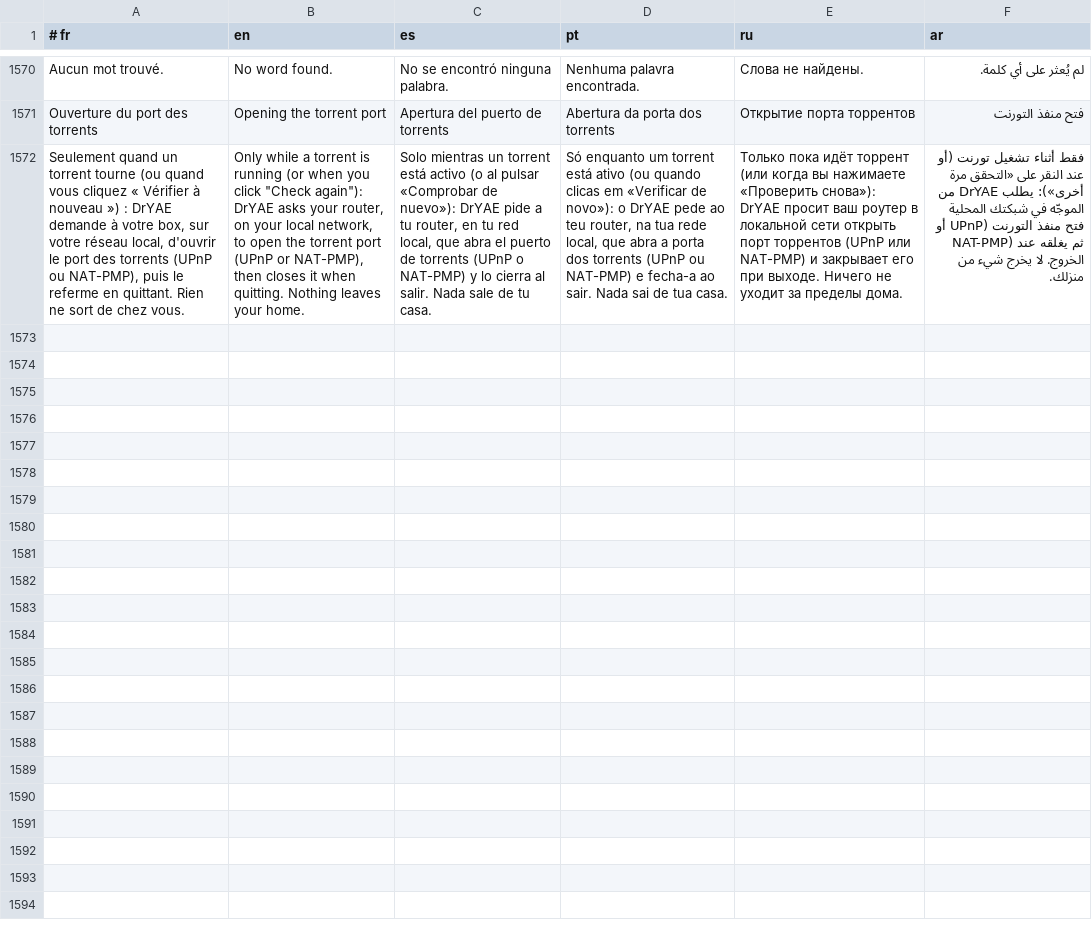
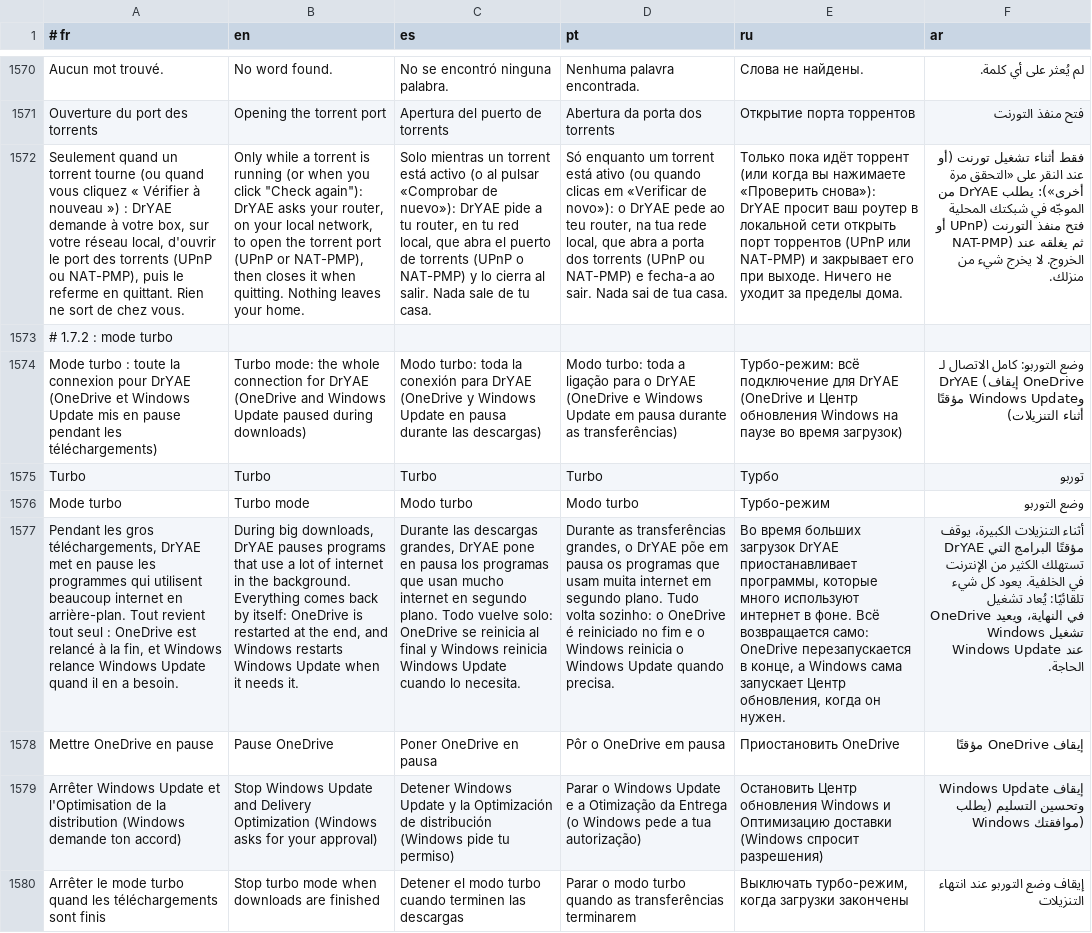
Before and after one commit to DrYAE-FPA/DrYAE, a TSV file: locales/_extra.tsv, drawn as a sheet; only a part is shown, gaps mark what is left out; the diff covers the shown part only; the diff names each change by its address in the sheet, - before the commit and + after, or states it on an @@ line.

```diff
--- a/locales/_extra.tsv
+++ b/locales/_extra.tsv
+row 1573: # 1.7.2 : mode turbo
+row 1574: Mode turbo : toute la connexion pour DrYAE (OneDrive et Windows Update mis en pause pendant les téléchargements) | Turbo mode: the whole connection for DrYAE (OneDrive and Windows Update paused during downloads) | Modo turbo: toda la conexión para DrYAE (OneDrive y Windows Update en pausa durante las descargas) | Modo turbo: toda a ligação para o DrYAE (OneDrive e Windows Update em pausa durante as transferências) | Турбо-режим: всё подключение для DrYAE (OneDrive и Центр обновления Windows на паузе во время загрузок) | وضع التوربو: كامل الاتصال لـ DrYAE (إيقاف OneDrive وWindows Update مؤقتًا أثناء التنزيلات)
+row 1575: Turbo | Turbo | Turbo | Turbo | Турбо | توربو
+row 1576: Mode turbo | Turbo mode | Modo turbo | Modo turbo | Турбо-режим | وضع التوربو
+row 1577: Pendant les gros téléchargements, DrYAE met en pause les programmes qui utilisent beaucoup internet en arrière-plan. Tout revient tout seul : OneDrive est relancé à la fin, et Windows relance Windows Update quand il en a besoin. | During big downloads, DrYAE pauses programs that use a lot of internet in the background. Everything comes back by itself: OneDrive is restarted at the end, and Windows restarts Windows Update when it needs it. | Durante las descargas grandes, DrYAE pone en pausa los programas que usan mucho internet en segundo plano. Todo vuelve solo: OneDrive se reinicia al final y Windows reinicia Windows Update cuando lo necesita. | Durante as transferências grandes, o DrYAE põe em pausa os programas que usam muita internet em segundo plano. Tudo volta sozinho: o OneDrive é reiniciado no fim e o Windows reinicia o Windows Update quando precisa. | Во время больших загрузок DrYAE приостанавливает программы, которые много используют интернет в фоне. Всё возвращается само: OneDrive перезапускается в конце, а Windows сама запускает Центр обновления, когда он нужен. | أثناء التنزيلات الكبيرة، يوقف DrYAE مؤقتًا البرامج التي تستهلك الكثير من الإنترنت في الخلفية. يعود كل شيء تلقائيًا: يُعاد تشغيل OneDrive في النهاية، ويعيد Windows تشغيل Windows Update عند الحاجة.
+row 1578: Mettre OneDrive en pause | Pause OneDrive | Poner OneDrive en pausa | Pôr o OneDrive em pausa | Приостановить OneDrive | إيقاف OneDrive مؤقتًا
+row 1579: Arrêter Windows Update et l'Optimisation de la distribution (Windows demande ton accord) | Stop Windows Update and Delivery Optimization (Windows asks for your approval) | Detener Windows Update y la Optimización de distribución (Windows pide tu permiso) | Parar o Windows Update e a Otimização da Entrega (o Windows pede a tua autorização) | Остановить Центр обновления Windows и Оптимизацию доставки (Windows спросит разрешения) | إيقاف Windows Update وتحسين التسليم (يطلب Windows موافقتك)
+row 1580: Arrêter le mode turbo quand les téléchargements sont finis | Stop turbo mode when downloads are finished | Detener el modo turbo cuando terminen las descargas | Parar o modo turbo quando as transferências terminarem | Выключать турбо-режим, когда загрузки закончены | إيقاف وضع التوربو عند انتهاء التنزيلات
```
Also changed, not shown: 8 added rows elsewhere in this file, 10 other files.
